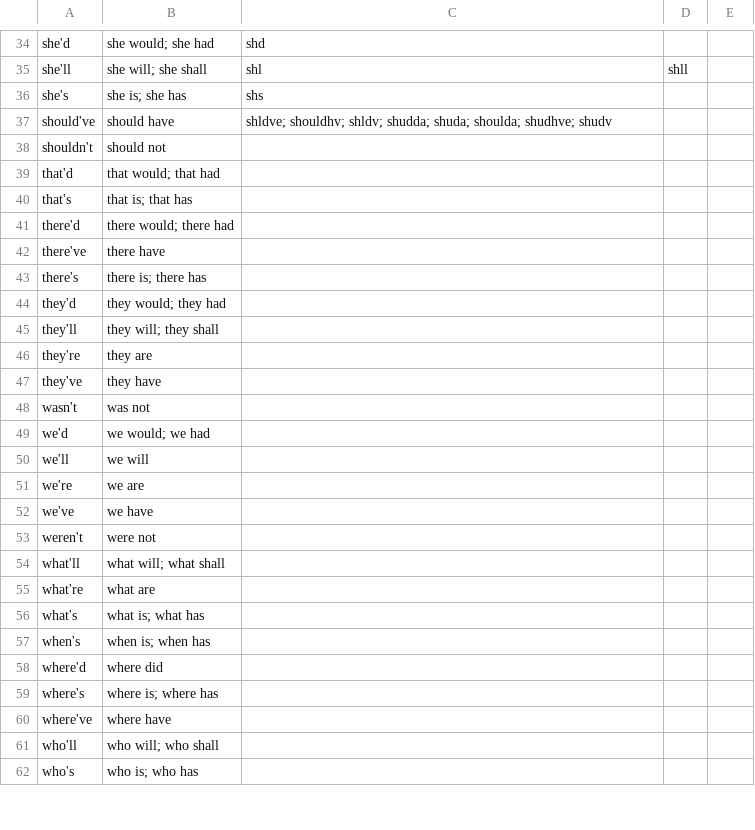
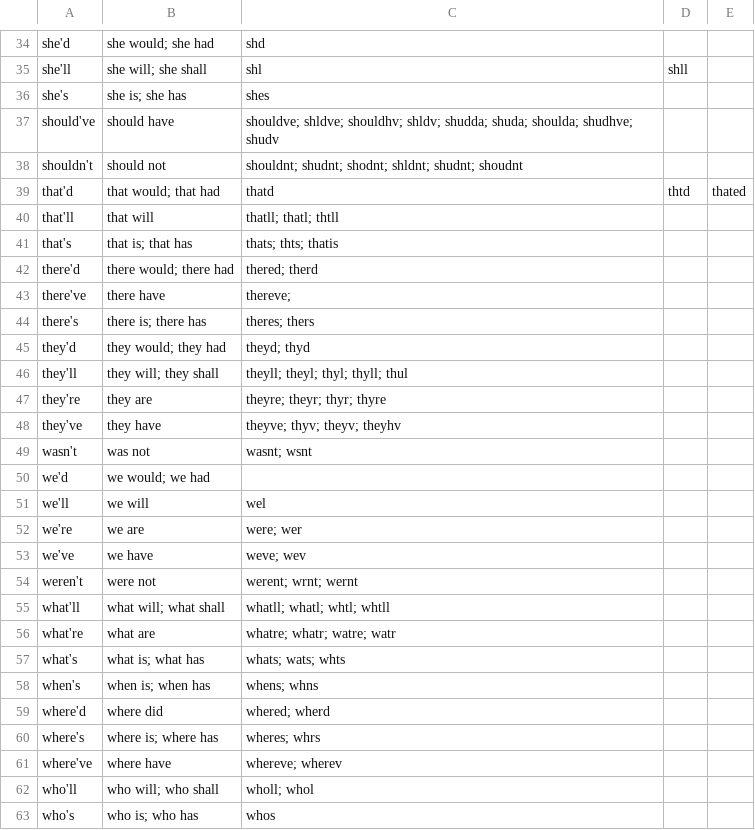
Before and after one commit to brannondorsey/exchatter, a CSV file: data/dictionaries/contractions.csv, drawn as a sheet; only a part is shown, gaps mark what is left out; the diff covers the shown part only.

```diff
--- a/data/dictionaries/contractions.csv
+++ b/data/dictionaries/contractions.csv
@@ -35,28 +35,29 @@ she'd, she would; she had, shd
 she'll, she will; she shall, shl, shll
-she's, she is; she has, shs
-should've, should have, shldve; shouldhv; shldv; shudda; shuda; shoulda; shudhve; shudv
-shouldn't, should not
-that'd, that would; that had
-that's, that is; that has
-there'd, there would; there had
-there've, there have
-there's, there is; there has
-they'd, they would; they had
-they'll, they will; they shall
-they're, they are
-they've, they have
-wasn't, was not
+she's, she is; she has, shes
+should've, should have, shouldve; shldve; shouldhv; shldv; shudda; shuda; shoulda; shudhve; shudv
+shouldn't, should not, shouldnt; shudnt; shodnt; shldnt; shudnt; shoudnt
+that'd, that would; that had, thatd, thtd, thated
+that'll, that will, thatll; thatl; thtll
+that's, that is; that has, thats; thts; thatis
+there'd, there would; there had, thered; therd
+there've, there have, thereve;
+there's, there is; there has, theres; thers
+they'd, they would; they had, theyd; thyd
+they'll, they will; they shall, theyll; theyl; thyl; thyll; thul
+they're, they are, theyre; theyr; thyr; thyre
+they've, they have, theyve; thyv; theyv; theyhv
+wasn't, was not, wasnt; wsnt
 we'd, we would; we had
-we'll, we will
-we're, we are
-we've, we have
-weren't, were not
-what'll, what will; what shall
-what're, what are
-what's, what is; what has
-when's, when is; when has
-where'd, where did
-where's, where is; where has
-where've, where have
-who'll, who will; who shall
-who's, who is; who has
+we'll, we will, wel
+we're, we are, were; wer
+we've, we have, weve; wev
+weren't, were not, werent; wrnt; wernt
+what'll, what will; what shall, whatll; whatl; whtl; whtll
+what're, what are, whatre; whatr; watre; watr
+what's, what is; what has, whats; wats; whts
+when's, when is; when has, whens; whns
+where'd, where did, whered; wherd
+where's, where is; where has, wheres; whrs
+where've, where have, whereve; wherev
+who'll, who will; who shall, wholl; whol
+who's, who is; who has, whos
```
Also changed, not shown: 33 edited cells elsewhere in this file, 3 other files.
